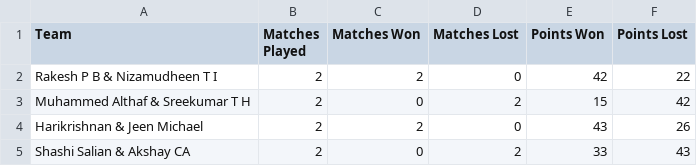
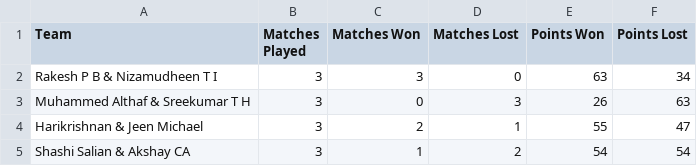
Before and after one commit to nizamudheenti/smashdown, a CSV file: csv/men_b.csv, drawn as a sheet.

```diff
--- a/csv/men_b.csv
+++ b/csv/men_b.csv
@@ -1,5 +1,5 @@
 Team,Matches Played,Matches Won,Matches Lost,Points Won,Points Lost
-Rakesh P B & Nizamudheen T I,2,2,0,42,22
-Muhammed Althaf & Sreekumar T H,2,0,2,15,42
-Harikrishnan & Jeen Michael,2,2,0,43,26
-Shashi Salian & Akshay CA,2,0,2,33,43
+Rakesh P B & Nizamudheen T I,3,3,0,63,34
+Muhammed Althaf & Sreekumar T H,3,0,3,26,63
+Harikrishnan & Jeen Michael,3,2,1,55,47
+Shashi Salian & Akshay CA,3,1,2,54,54
```
Also changed, not shown: csv/men_c.csv.
